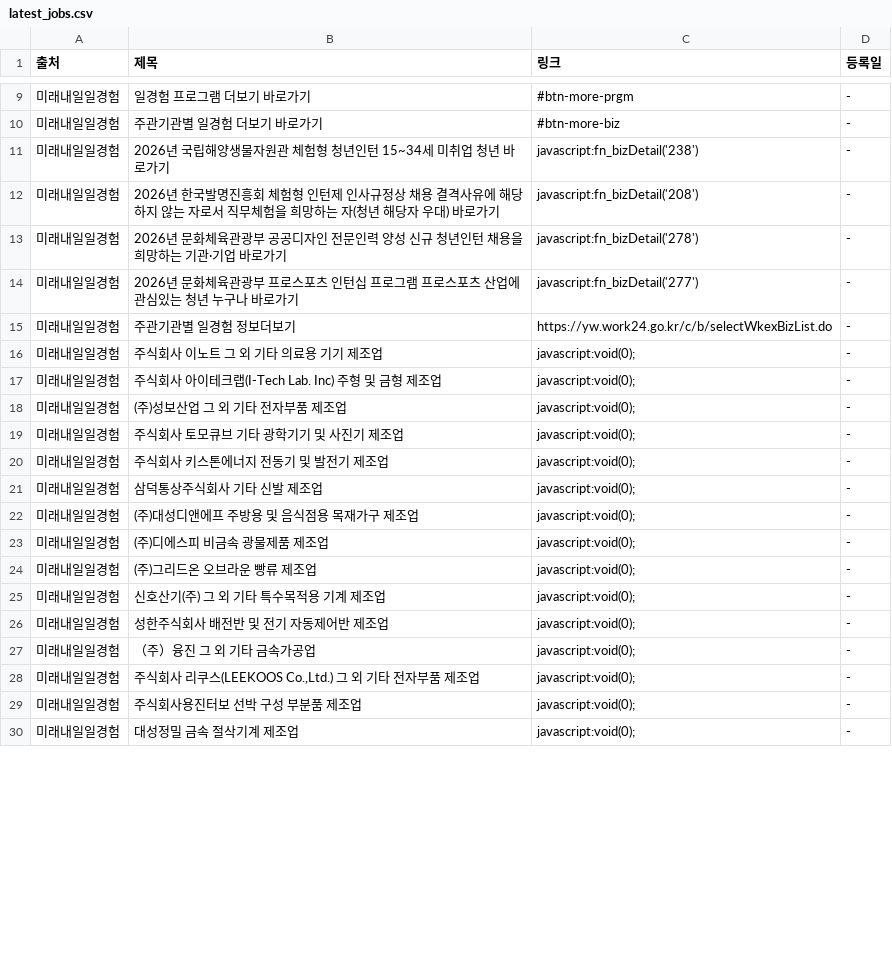
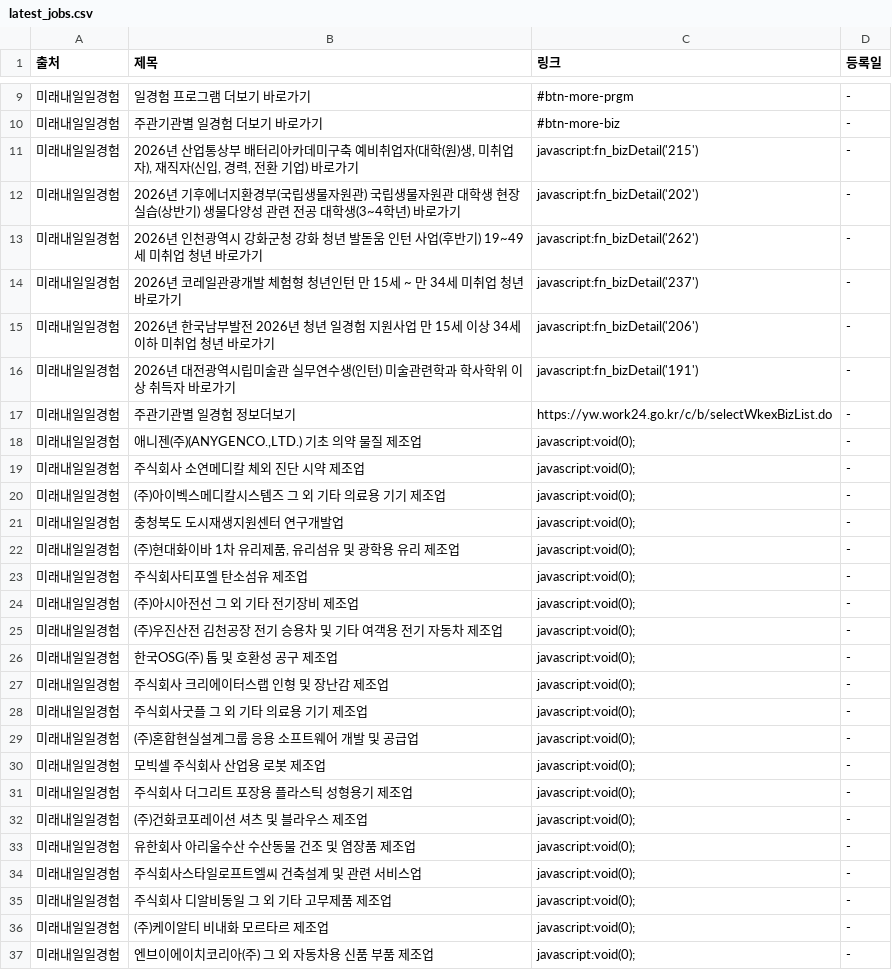
Before and after one commit to Diesel-Hun/job-activity-scraper, a CSV file: latest_jobs.csv, drawn as a sheet; only a part is shown, gaps mark what is left out; the diff covers the shown part only.

```diff
--- a/latest_jobs.csv
+++ b/latest_jobs.csv
@@ -10,21 +10,28 @@
 미래내일일경험,주관기관별 일경험 더보기 바로가기,#btn-more-biz,-
-미래내일일경험,2026년 국립해양생물자원관 체험형 청년인턴 15~34세 미취업 청년 바로가기,javascript:fn_bizDetail('238'),-
-미래내일일경험,2026년 한국발명진흥회 체험형 인턴제 인사규정상 채용 결격사유에 해당하지 않는 자로서 직무체험을 희망하는 자(청년 해당자 우대) 바로가기,javascript:fn_bizDetail('208'),-
-미래내일일경험,2026년 문화체육관광부 공공디자인 전문인력 양성 신규 청년인턴 채용을 희망하는 기관·기업 바로가기,javascript:fn_bizDetail('278'),-
-미래내일일경험,2026년 문화체육관광부 프로스포츠 인턴십 프로그램 프로스포츠 산업에 관심있는 청년 누구나 바로가기,javascript:fn_bizDetail('277'),-
+미래내일일경험,"2026년 산업통상부 배터리아카데미구축 예비취업자(대학(원)생, 미취업자), 재직자(신입, 경력, 전환 기업) 바로가기",javascript:fn_bizDetail('215'),-
+미래내일일경험,2026년 기후에너지환경부(국립생물자원관) 국립생물자원관 대학생 현장실습(상반기) 생물다양성 관련 전공 대학생(3~4학년) 바로가기,javascript:fn_bizDetail('202'),-
+미래내일일경험,2026년 인천광역시 강화군청 강화 청년 발돋움 인턴 사업(후반기) 19~49세 미취업 청년 바로가기,javascript:fn_bizDetail('262'),-
+미래내일일경험,2026년 코레일관광개발 체험형 청년인턴 만 15세 ~ 만 34세 미취업 청년 바로가기,javascript:fn_bizDetail('237'),-
+미래내일일경험,2026년 한국남부발전 2026년 청년 일경험 지원사업 만 15세 이상 34세 이하 미취업 청년 바로가기,javascript:fn_bizDetail('206'),-
+미래내일일경험,2026년 대전광역시립미술관 실무연수생(인턴) 미술관련학과 학사학위 이상 취득자 바로가기,javascript:fn_bizDetail('191'),-
 미래내일일경험,주관기관별 일경험 정보더보기,https://yw.work24.go.kr/c/b/selectWkexBizList.do,-
-미래내일일경험,주식회사 이노트 그 외 기타 의료용 기기 제조업,javascript:void(0);,-
-미래내일일경험,주식회사 아이테크랩(I-Tech Lab. Inc) 주형 및 금형 제조업,javascript:void(0);,-
-미래내일일경험,(주)성보산업 그 외 기타 전자부품 제조업,javascript:void(0);,-
-미래내일일경험,주식회사 토모큐브 기타 광학기기 및 사진기 제조업,javascript:void(0);,-
-미래내일일경험,주식회사 키스톤에너지 전동기 및 발전기 제조업,javascript:void(0);,-
-미래내일일경험,삼덕통상주식회사 기타 신발 제조업,javascript:void(0);,-
-미래내일일경험,(주)대성디앤에프 주방용 및 음식점용 목재가구 제조업,javascript:void(0);,-
-미래내일일경험,(주)디에스피 비금속 광물제품 제조업,javascript:void(0);,-
-미래내일일경험,(주)그리드온 오브라운 빵류 제조업,javascript:void(0);,-
-미래내일일경험,신호산기(주) 그 외 기타 특수목적용 기계 제조업,javascript:void(0);,-
-미래내일일경험,성한주식회사 배전반 및 전기 자동제어반 제조업,javascript:void(0);,-
-미래내일일경험,（주）융진 그 외 기타 금속가공업,javascript:void(0);,-
-미래내일일경험,"주식회사 리쿠스(LEEKOOS Co.,Ltd.) 그 외 기타 전자부품 제조업",javascript:void(0);,-
-미래내일일경험,주식회사용진터보 선박 구성 부분품 제조업,javascript:void(0);,-
-미래내일일경험,대성정밀 금속 절삭기계 제조업,javascript:void(0);,-
+미래내일일경험,"애니젠(주)(ANYGENCO.,LTD.) 기초 의약 물질 제조업",javascript:void(0);,-
+미래내일일경험,주식회사 소연메디칼 체외 진단 시약 제조업,javascript:void(0);,-
+미래내일일경험,(주)아이벡스메디칼시스템즈 그 외 기타 의료용 기기 제조업,javascript:void(0);,-
+미래내일일경험,충청북도 도시재생지원센터 연구개발업,javascript:void(0);,-
+미래내일일경험,"(주)현대화이바 1차 유리제품, 유리섬유 및 광학용 유리 제조업",javascript:void(0);,-
+미래내일일경험,주식회사티포엘 탄소섬유 제조업,javascript:void(0);,-
+미래내일일경험,(주)아시아전선 그 외 기타 전기장비 제조업,javascript:void(0);,-
+미래내일일경험,(주)우진산전 김천공장 전기 승용차 및 기타 여객용 전기 자동차 제조업,javascript:void(0);,-
+미래내일일경험,한국OSG(주) 톱 및 호환성 공구 제조업,javascript:void(0);,-
+미래내일일경험,주식회사 크리에이터스랩 인형 및 장난감 제조업,javascript:void(0);,-
+미래내일일경험,주식회사굿플 그 외 기타 의료용 기기 제조업,javascript:void(0);,-
+미래내일일경험,(주)혼합현실설계그룹 응용 소프트웨어 개발 및 공급업,javascript:void(0);,-
+미래내일일경험,모빅셀 주식회사 산업용 로봇 제조업,javascript:void(0);,-
+미래내일일경험,주식회사 더그리트 포장용 플라스틱 성형용기 제조업,javascript:void(0);,-
+미래내일일경험,(주)건화코포레이션 셔츠 및 블라우스 제조업,javascript:void(0);,-
+미래내일일경험,유한회사 아리울수산 수산동물 건조 및 염장품 제조업,javascript:void(0);,-
+미래내일일경험,주식회사스타일로프트엘씨 건축설계 및 관련 서비스업,javascript:void(0);,-
+미래내일일경험,주식회사 디알비동일 그 외 기타 고무제품 제조업,javascript:void(0);,-
+미래내일일경험,(주)케이알티 비내화 모르타르 제조업,javascript:void(0);,-
+미래내일일경험,엔브이에이치코리아(주) 그 외 자동차용 신품 부품 제조업,javascript:void(0);,-
```
Also changed, not shown: 1 added row and 4 edited cells elsewhere in this file, 1 other file.
